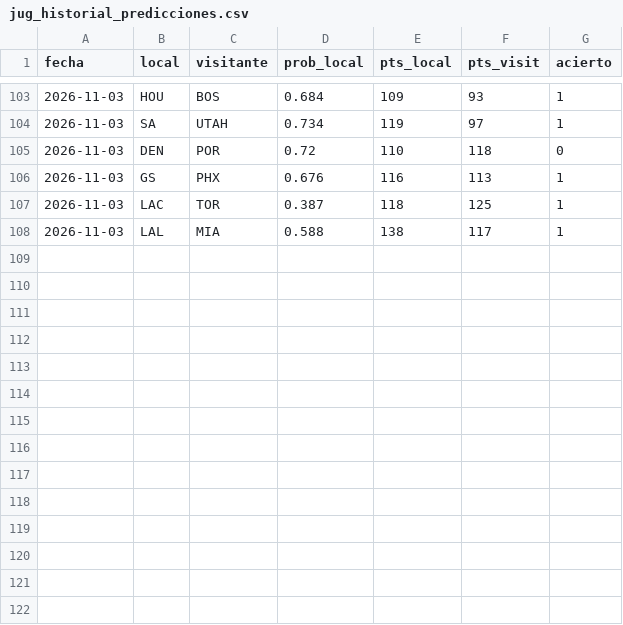
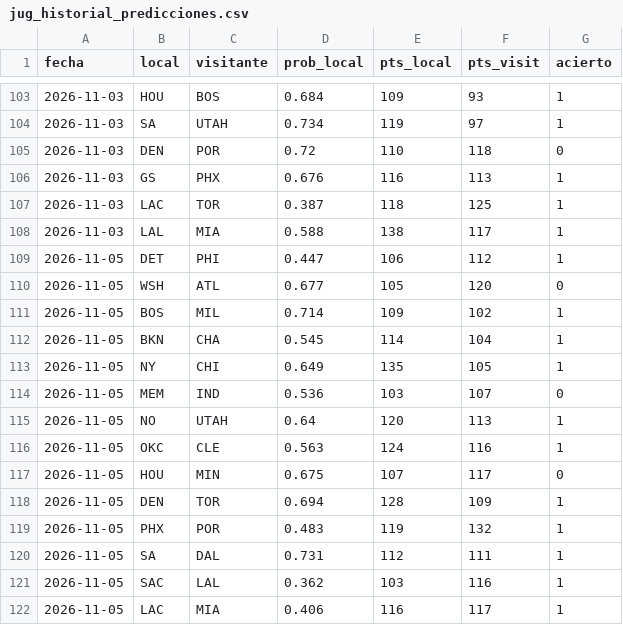
Before and after one commit to adridelpto/PreNBA, a CSV file: jug_historial_predicciones.csv, drawn as a sheet; only a part is shown, gaps mark what is left out; the diff names each change by its address in the sheet, - before the commit and + after, or states it on an @@ line.

```diff
--- a/jug_historial_predicciones.csv
+++ b/jug_historial_predicciones.csv
+row 109: 2026-11-05 | DET | PHI | 0.447 | 106 | 112 | 1
+row 110: 2026-11-05 | WSH | ATL | 0.677 | 105 | 120 | 0
+row 111: 2026-11-05 | BOS | MIL | 0.714 | 109 | 102 | 1
+row 112: 2026-11-05 | BKN | CHA | 0.545 | 114 | 104 | 1
+row 113: 2026-11-05 | NY | CHI | 0.649 | 135 | 105 | 1
+row 114: 2026-11-05 | MEM | IND | 0.536 | 103 | 107 | 0
+row 115: 2026-11-05 | NO | UTAH | 0.64 | 120 | 113 | 1
+row 116: 2026-11-05 | OKC | CLE | 0.563 | 124 | 116 | 1
+row 117: 2026-11-05 | HOU | MIN | 0.675 | 107 | 117 | 0
+row 118: 2026-11-05 | DEN | TOR | 0.694 | 128 | 109 | 1
+row 119: 2026-11-05 | PHX | POR | 0.483 | 119 | 132 | 1
+row 120: 2026-11-05 | SA | DAL | 0.731 | 112 | 111 | 1
+row 121: 2026-11-05 | SAC | LAL | 0.362 | 103 | 116 | 1
+row 122: 2026-11-05 | LAC | MIA | 0.406 | 116 | 117 | 1
```
Also changed, not shown: evolucion_elo.csv, evolucion_predicciones.csv, 32 other files.
